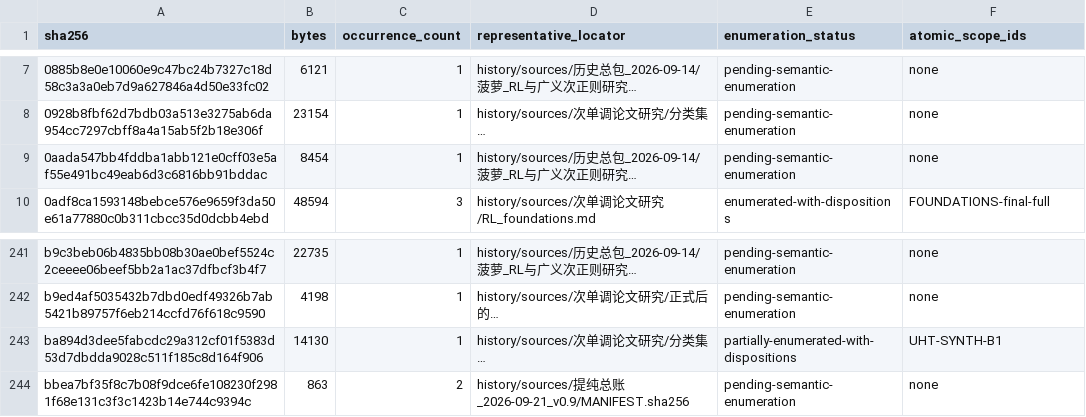
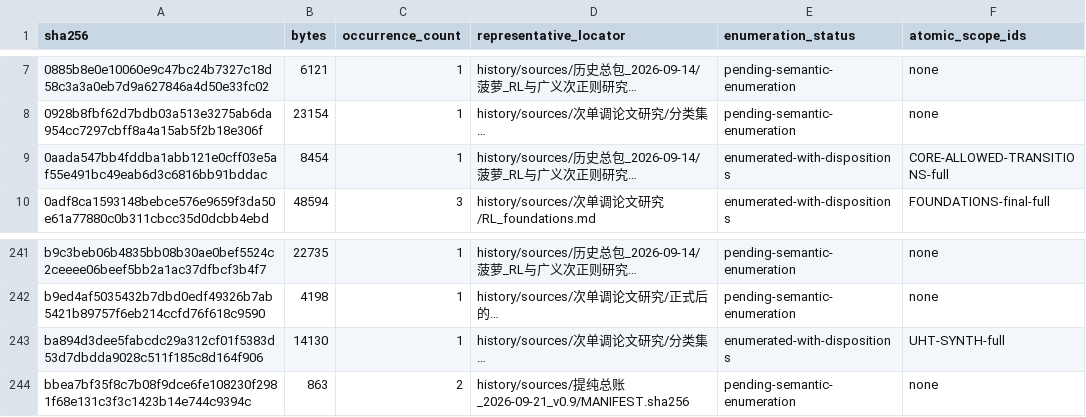
Before and after one commit to SOMEBODYJUN/ppa, a TSV file: research/audit/PAYLOAD_GROUPS.tsv, drawn as a sheet; only a part is shown, gaps mark what is left out; long unchanged cells end in …; the diff names each change by its address in the sheet, - before the commit and + after, or states it on an @@ line.

```diff
--- a/research/audit/PAYLOAD_GROUPS.tsv
+++ b/research/audit/PAYLOAD_GROUPS.tsv
-E9 (enumeration_status): pending-semantic-enumeration
+E9 (enumeration_status): enumerated-with-dispositions
-F9 (atomic_scope_ids): none
+F9 (atomic_scope_ids): CORE-ALLOWED-TRANSITIONS-full
-E243 (enumeration_status): partially-enumerated-with-dispositions
+E243 (enumeration_status): enumerated-with-dispositions
-F243 (atomic_scope_ids): UHT-SYNTH-B1
+F243 (atomic_scope_ids): UHT-SYNTH-full
```
Also changed, not shown: research/audit/ATOMIC_SCOPE_REGISTRY.tsv, research/audit/SOURCE_OCCURRENCES.tsv, 28 other files.
